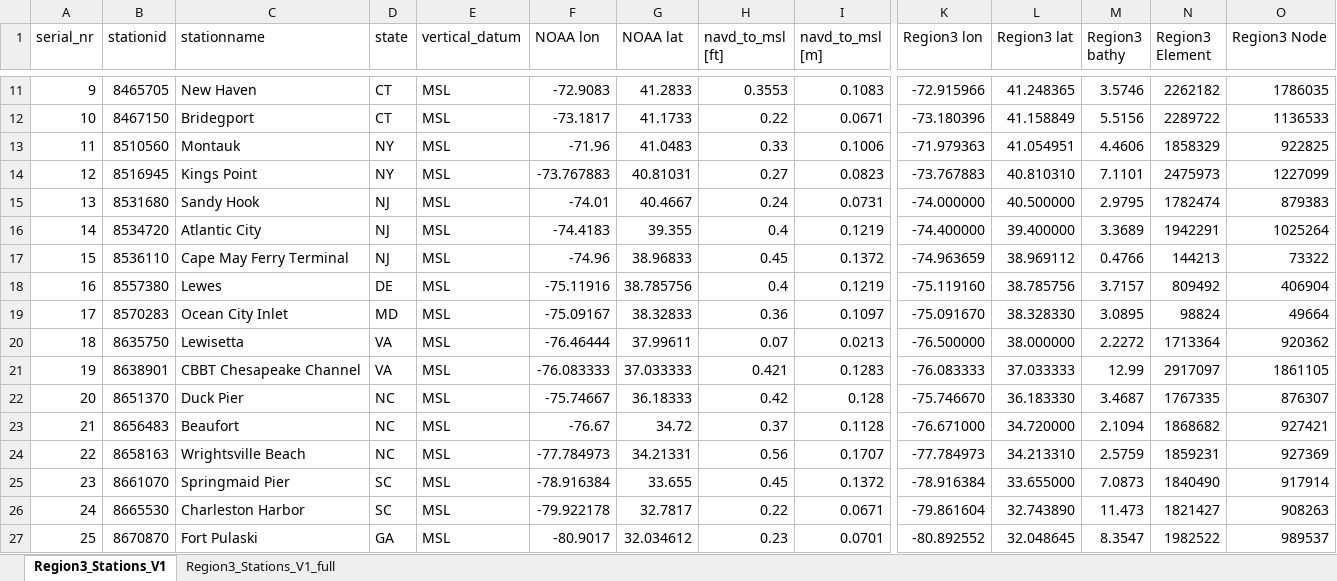
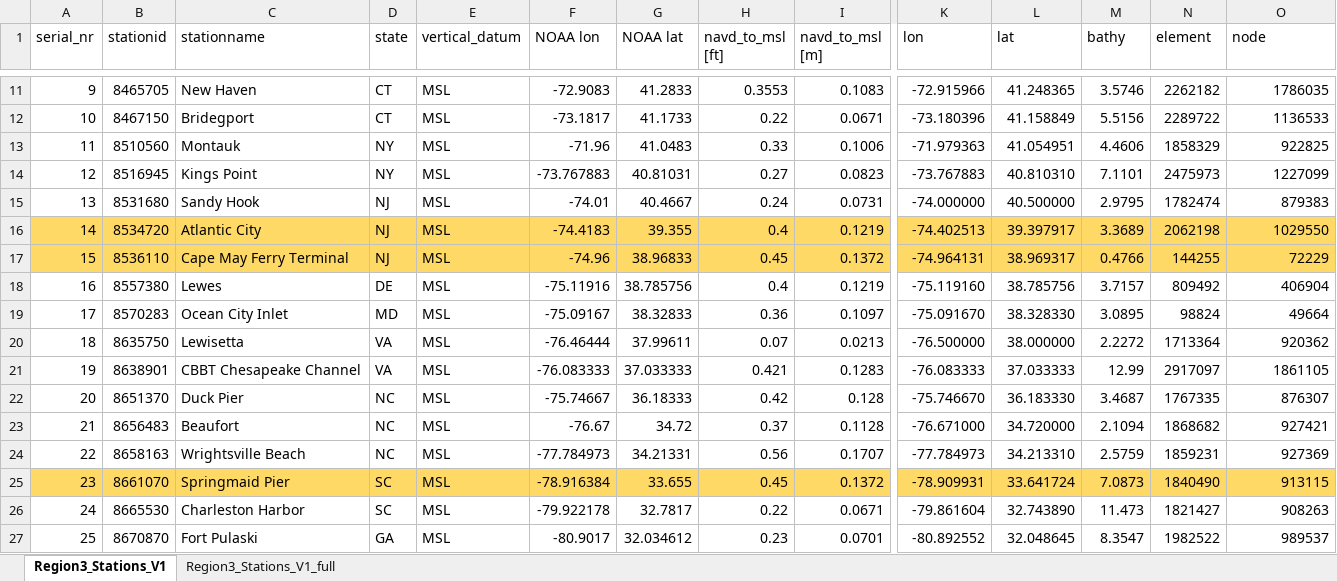
Before and after one commit to RENCI/ADCIRCSupportTools, an Excel workbook: config/Region3_Stations_V1.xlsx, sheet Region3_Stations_V1, drawn as a sheet; only a part is shown, gaps mark what is left out; values as stored, in another font and other column widths than the file's, no borders; the diff covers the shown part only; the diff names each change by its address in the sheet, - before the commit and + after, or states it on an @@ line.

Commit message:
updated region3 station file list

```diff
--- a/config/Region3_Stations_V1.xlsx (sheet Region3_Stations_V1)
+++ b/config/Region3_Stations_V1.xlsx (sheet Region3_Stations_V1)
-K1: Region3 lon
+K1: lon
-L1: Region3 lat
+L1: lat
-M1: Region3 bathy
+M1: bathy
-N1: Region3 Element
+N1: element
-O1: Region3 Node
+O1: node
-A16:O17 fill: none
+A16:O17 fill: #FFD966
-K16 (lon): -74.400000
+K16 (lon): -74.402513
-L16 (lat): 39.400000
+L16 (lat): 39.397917
-N16 (element): 1942291
+N16 (element): 2062198
-O16 (node): 1025264
+O16 (node): 1029550
-K17 (lon): -74.963659
+K17 (lon): -74.964131
-L17 (lat): 38.969112
+L17 (lat): 38.969317
-N17 (element): 144213
+N17 (element): 144255
-O17 (node): 73322
+O17 (node): 72229
-A25:O25 fill: none
+A25:O25 fill: #FFD966
-K25 (lon): -78.916384
+K25 (lon): -78.909931
-L25 (lat): 33.655000
+L25 (lat): 33.641724
-O25 (node): 917914
+O25 (node): 913115
```
Also changed, not shown: cell formats elsewhere in this sheet, 1 other file.
